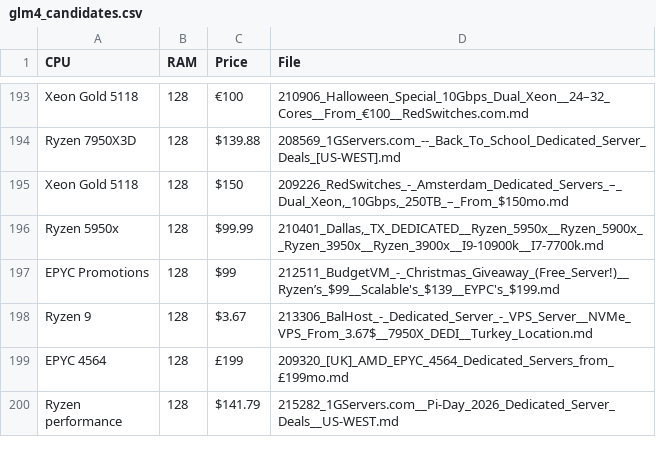
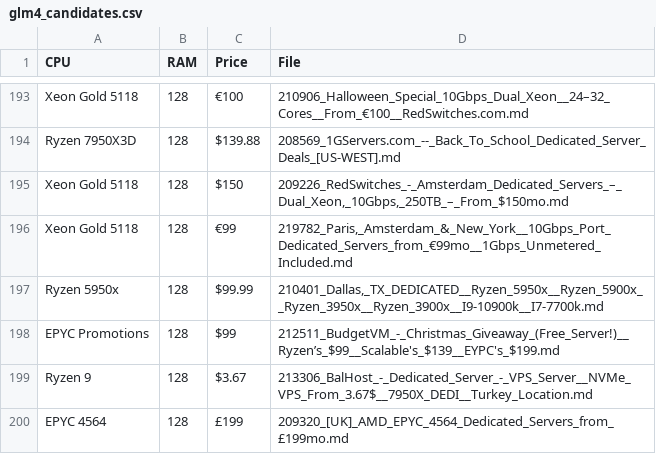
Before and after one commit to senpai-dei/server-signal-archive, a CSV file: glm4_candidates.csv, drawn as a sheet; only a part is shown, gaps mark what is left out; the shorter side is filled out with more unchanged rows.

```diff
--- a/glm4_candidates.csv
+++ b/glm4_candidates.csv
@@ -195,2 +195,3 @@ Ryzen 7950X3D,128,$139.88,208569_1GServers.com_--_Back_To_School_Dedicated_Serve
 Xeon Gold 5118,128,$150,"209226_RedSwitches_-_Amsterdam_Dedicated_Servers_–_Dual_Xeon,_10Gbps,_250TB_–_From_$150mo.md"
+Xeon Gold 5118,128,€99,"219782_Paris,_Amsterdam_&_New_York__10Gbps_Port_Dedicated_Servers_from_€99mo__1Gbps_Unmetered_Included.md"
 Ryzen 5950x,128,$99.99,"210401_Dallas,_TX_DEDICATED__Ryzen_5950x__Ryzen_5900x__Ryzen_3950x__Ryzen_3900x__I9-10900k__I7-7700k.md"
```
Also changed, not shown: 2 other files.
